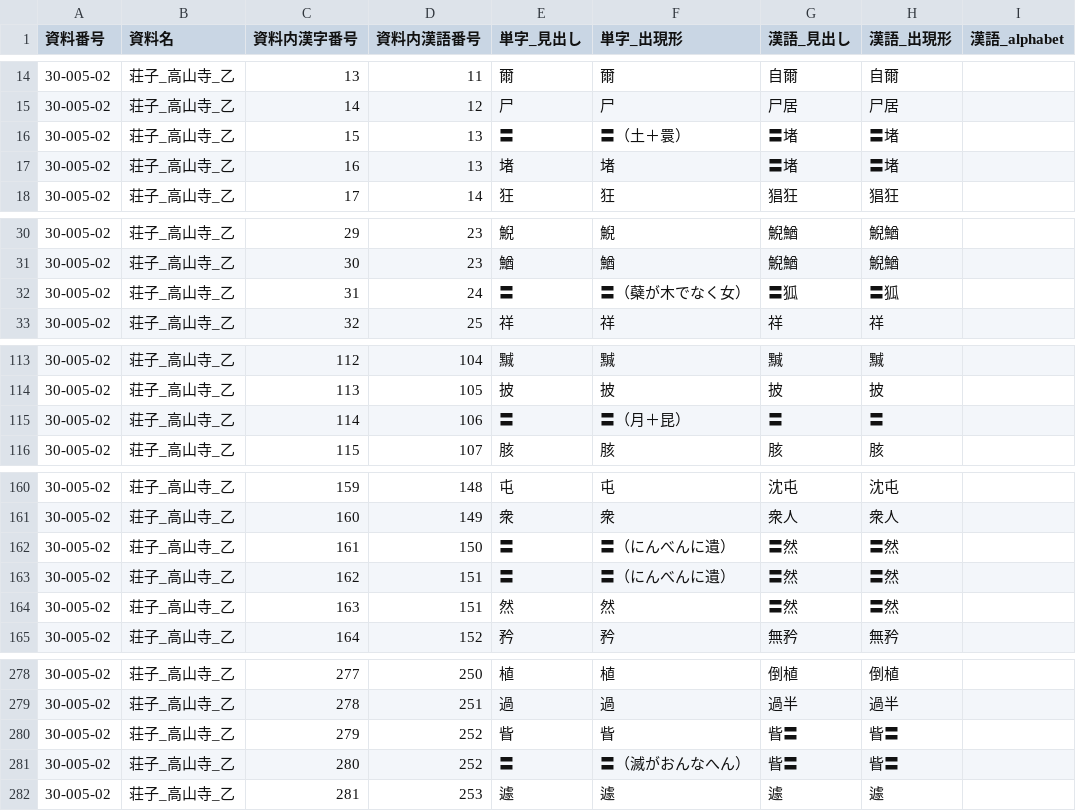
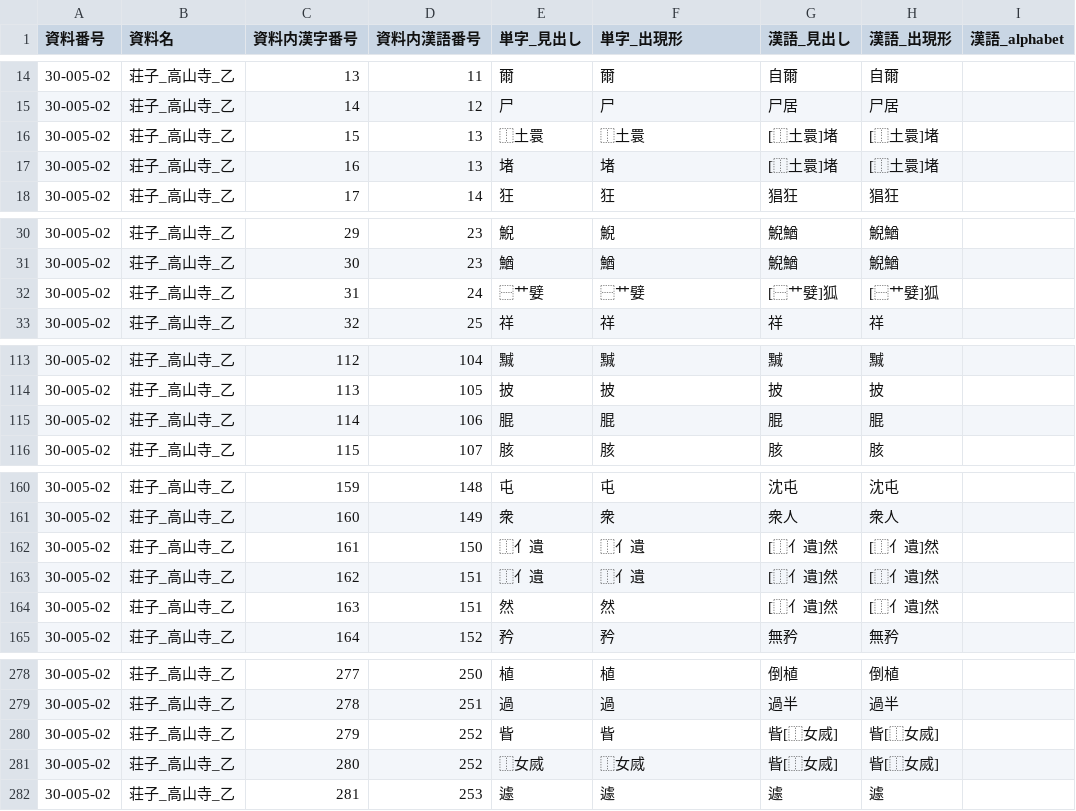
Before and after one commit to daikaku/DHSJR, a TSV file: data/30-005-02_SKO.tsv, drawn as a sheet; only a part is shown, gaps mark what is left out; the diff covers the shown part only; the diff names each change by its address in the sheet, - before the commit and + after, or states it on an @@ line.

```diff
--- a/data/30-005-02_SKO.tsv
+++ b/data/30-005-02_SKO.tsv
-E16 (単字_見出し): 〓
+E16 (単字_見出し): ⿰土睘
-F16 (単字_出現形): 〓（土＋睘）
+F16 (単字_出現形): ⿰土睘
-G16:G17 (漢語_見出し): 〓堵
+G16:G17 (漢語_見出し): [⿰土睘]堵
-H16:H17 (漢語_出現形): 〓堵
+H16:H17 (漢語_出現形): [⿰土睘]堵
-E32 (単字_見出し): 〓
+E32 (単字_見出し): ⿱艹嬖
-F32 (単字_出現形): 〓（蘗が木でなく女）
+F32 (単字_出現形): ⿱艹嬖
-G32 (漢語_見出し): 〓狐
+G32 (漢語_見出し): [⿱艹嬖]狐
-H32 (漢語_出現形): 〓狐
+H32 (漢語_出現形): [⿱艹嬖]狐
-E115 (単字_見出し): 〓
+E115 (単字_見出し): 䐊
-F115 (単字_出現形): 〓（月＋昆）
+F115 (単字_出現形): 䐊
-G115 (漢語_見出し): 〓
+G115 (漢語_見出し): 䐊
-H115 (漢語_出現形): 〓
+H115 (漢語_出現形): 䐊
-E162:E163 (単字_見出し): 〓
+E162:E163 (単字_見出し): ⿰亻遺
-F162:F163 (単字_出現形): 〓（にんべんに遺）
+F162:F163 (単字_出現形): ⿰亻遺
-G162:G164 (漢語_見出し): 〓然
+G162:G164 (漢語_見出し): [⿰亻遺]然
-H162:H164 (漢語_出現形): 〓然
+H162:H164 (漢語_出現形): [⿰亻遺]然
-G280:G281 (漢語_見出し): 眥〓
+G280:G281 (漢語_見出し): 眥[⿰女烕]
-H280:H281 (漢語_出現形): 眥〓
+H280:H281 (漢語_出現形): 眥[⿰女烕]
-E281 (単字_見出し): 〓
+E281 (単字_見出し): ⿰女烕
-F281 (単字_出現形): 〓（滅がおんなへん）
+F281 (単字_出現形): ⿰女烕
```
Also changed, not shown: 8 edited cells elsewhere in this file, data/20-044-01_HOK.tsv, data/20-045-01_HTK.tsv, 18 other files.
